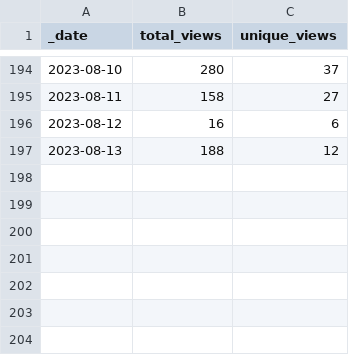
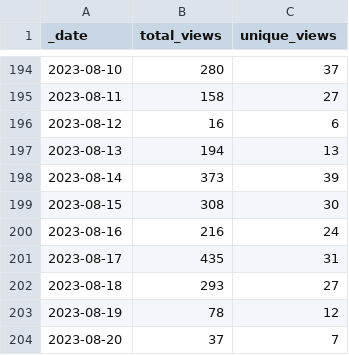
Before and after one commit to debevv/nanoMODBUS, a CSV file: traffic/views.csv, drawn as a sheet; only a part is shown, gaps mark what is left out.

Commit message:
GitHub traffic

```diff
--- a/traffic/views.csv
+++ b/traffic/views.csv
@@ -196,2 +196,9 @@ _date,total_views,unique_views
 2023-08-12,16,6
-2023-08-13,188,12
+2023-08-13,194,13
+2023-08-14,373,39
+2023-08-15,308,30
+2023-08-16,216,24
+2023-08-17,435,31
+2023-08-18,293,27
+2023-08-19,78,12
+2023-08-20,37,7
```
Also changed, not shown: traffic/clones.csv, 1 other file.
